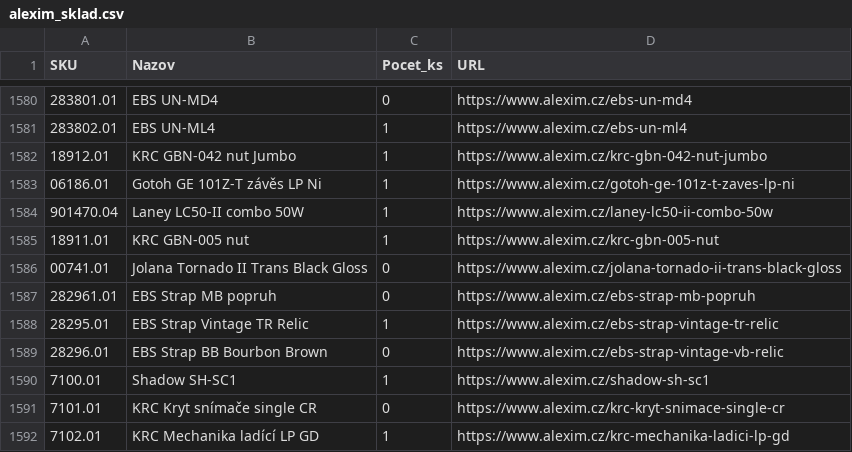
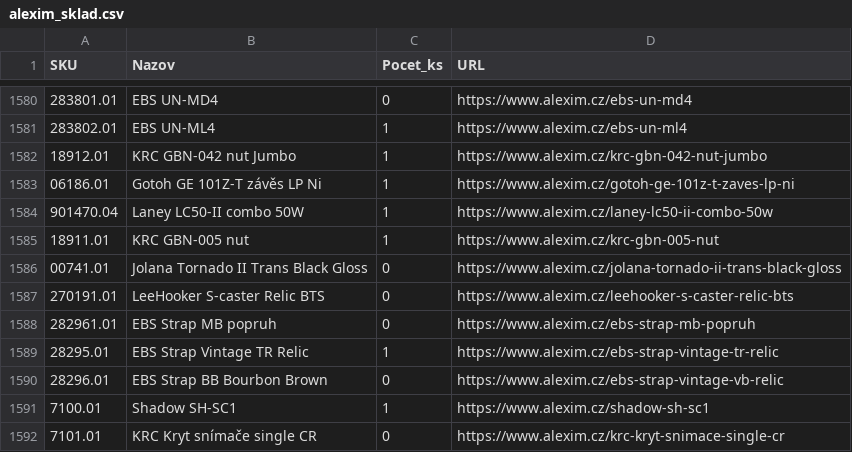
Before and after one commit to AlL4music/Imusic, a CSV file: stock/alexim_sklad.csv, drawn as a sheet; only a part is shown, gaps mark what is left out; the shorter side is filled out with more unchanged rows; the diff names each change by its address in the sheet, - before the commit and + after, or states it on an @@ line.

```diff
--- a/stock/alexim_sklad.csv
+++ b/stock/alexim_sklad.csv
+row 1587: 270191.01 | LeeHooker S-caster Relic BTS | 0 | https://www.alexim.cz/leehooker-s-caster-relic-bts
```
Also changed, not shown: stock/3dmx_sklad.csv, stock/eprodance_sklad.csv, 8 other files.
